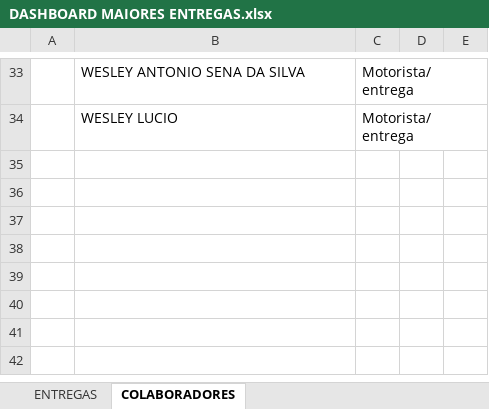
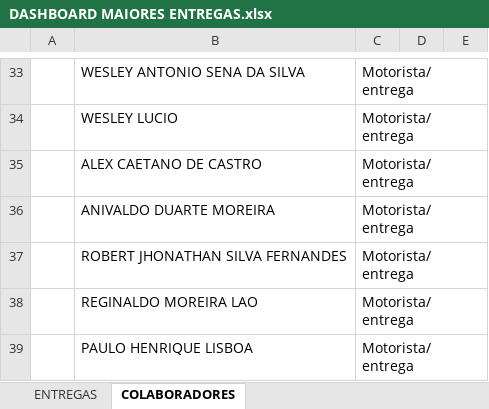
Before and after one commit to jhonnyoraculos/RANKING, an Excel workbook: DASHBOARD MAIORES ENTREGAS.xlsx, sheet COLABORADORES, drawn as a sheet; only a part is shown, gaps mark what is left out; values as stored, in another font and other column widths than the file's, no borders; the diff names each change by its address in the sheet, - before the commit and + after, or states it on an @@ line.

```diff
--- a/DASHBOARD MAIORES ENTREGAS.xlsx (sheet COLABORADORES)
+++ b/DASHBOARD MAIORES ENTREGAS.xlsx (sheet COLABORADORES)
+row 35:  | ALEX CAETANO DE CASTRO | Motorista/entrega
+row 36:  | ANIVALDO DUARTE MOREIRA | Motorista/entrega
+row 37:  | ROBERT JHONATHAN SILVA FERNANDES | Motorista/entrega
+row 38:  | REGINALDO MOREIRA LAO | Motorista/entrega
+row 39:  | PAULO HENRIQUE LISBOA | Motorista/entrega
```
Also changed, not shown: sheet ENTREGAS, hidden cells, 1 other file.
